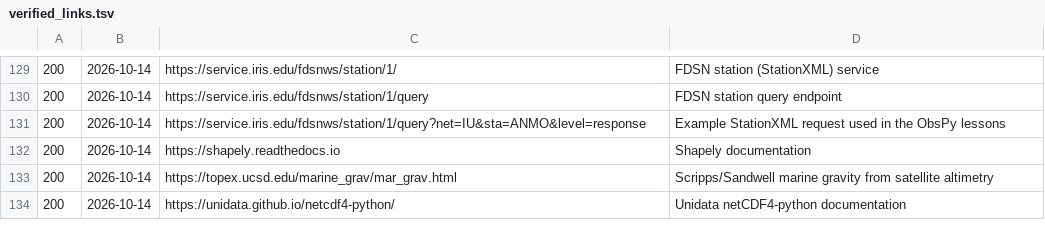
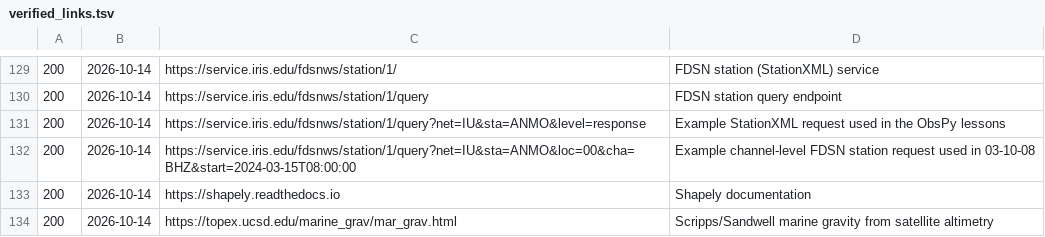
Before and after one commit to metodiev/geophysics, a TSV file: tools/verified_links.tsv, drawn as a sheet; only a part is shown, gaps mark what is left out; the shorter side is filled out with more unchanged rows.

```diff
--- a/tools/verified_links.tsv
+++ b/tools/verified_links.tsv
@@ -131,2 +131,3 @@
 200	2026-10-14	https://service.iris.edu/fdsnws/station/1/query?net=IU&sta=ANMO&level=response	Example StationXML request used in the ObsPy lessons
+200	2026-10-14	https://service.iris.edu/fdsnws/station/1/query?net=IU&sta=ANMO&loc=00&cha=BHZ&start=2024-03-15T08:00:00	Example channel-level FDSN station request used in 03-10-08
 200	2026-10-14	https://shapely.readthedocs.io	Shapely documentation
```
